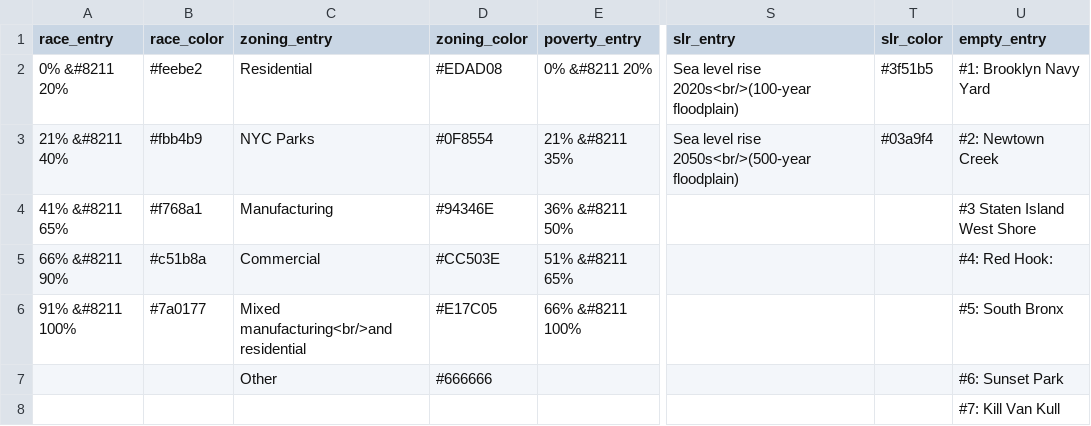
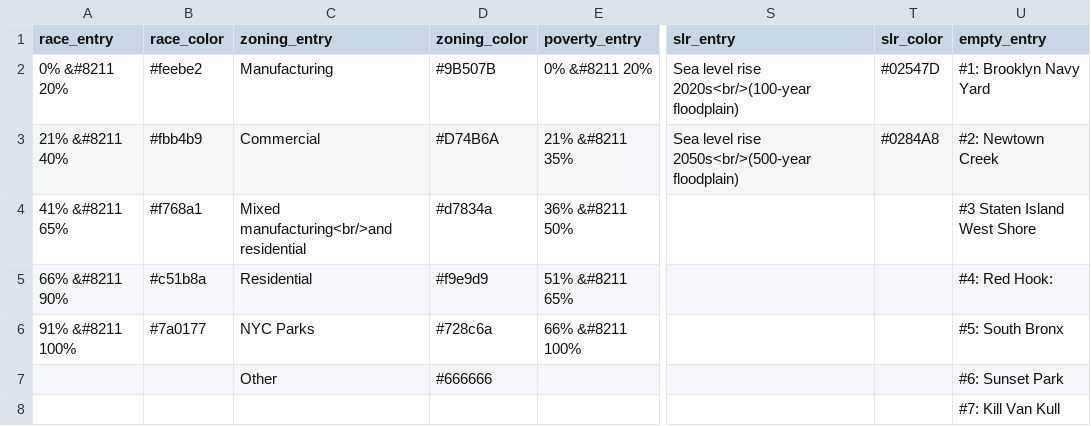
Before and after one commit to ScAAN/waterfrontmap, a CSV file: Processing/Text/legend_text.csv, drawn as a sheet; only a part is shown, gaps mark what is left out; the diff names each change by its address in the sheet, - before the commit and + after, or states it on an @@ line.

Commit message:
restyle legend + cleaning

```diff
--- a/Processing/Text/legend_text.csv
+++ b/Processing/Text/legend_text.csv
-C2 (zoning_entry): Residential
+C2 (zoning_entry): Manufacturing
-D2 (zoning_color): #EDAD08
+D2 (zoning_color): #9B507B
-T2 (slr_color): #3f51b5
+T2 (slr_color): #02547D
-C3 (zoning_entry): NYC Parks
+C3 (zoning_entry): Commercial
-D3 (zoning_color): #0F8554
+D3 (zoning_color): #D74B6A
-T3 (slr_color): #03a9f4
+T3 (slr_color): #0284A8
-C4 (zoning_entry): Manufacturing
+C4 (zoning_entry): Mixed manufacturing<br/>and residential
-D4 (zoning_color): #94346E
+D4 (zoning_color): #d7834a
-C5 (zoning_entry): Commercial
+C5 (zoning_entry): Residential
-D5 (zoning_color): #CC503E
+D5 (zoning_color): #f9e9d9
-C6 (zoning_entry): Mixed manufacturing<br/>and residential
+C6 (zoning_entry): NYC Parks
-D6 (zoning_color): #E17C05
+D6 (zoning_color): #728c6a
```
Also changed, not shown: 3 other files.
